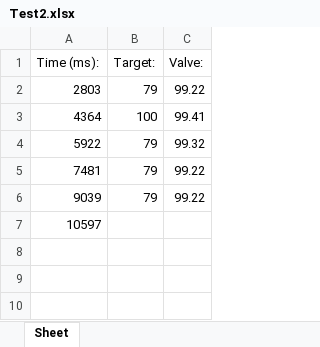
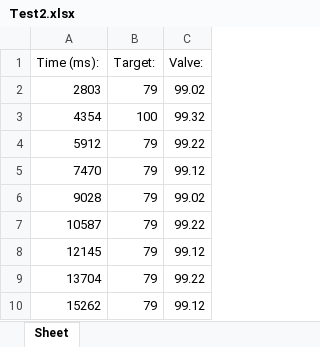
Before and after one commit to chrisbarbati/EZ-OMP-Serial-Project, an Excel workbook: Test2.xlsx, sheet Sheet, drawn as a sheet; values as stored, in another font and other column widths than the file's, no borders; removed rows and columns are numbered as before the commit, all else as after; the diff names each change by its address in the sheet, - before the commit and + after, or states it on an @@ line.

```diff
--- a/Test2.xlsx (sheet Sheet)
+++ b/Test2.xlsx (sheet Sheet)
-C2 (Valve:): 99.22
+C2 (Valve:): 99.02
-row 3: 4364 | 100 | 99.41
-row 4: 5922 | 79 | 99.32
+row 3: 4354 | 100 | 99.32
-A4 (Time (ms):): 7481
+A4 (Time (ms):): 5912
+row 5: 7470 | 79 | 99.12
+row 6: 9028 | 79 | 99.02
-A7 (Time (ms):): 9039
+A7 (Time (ms):): 10587
-row 7: 10597
+row 8: 12145 | 79 | 99.12
+row 9: 13704 | 79 | 99.22
+row 10: 15262 | 79 | 99.12
```
Also changed, not shown: 3 other files.
